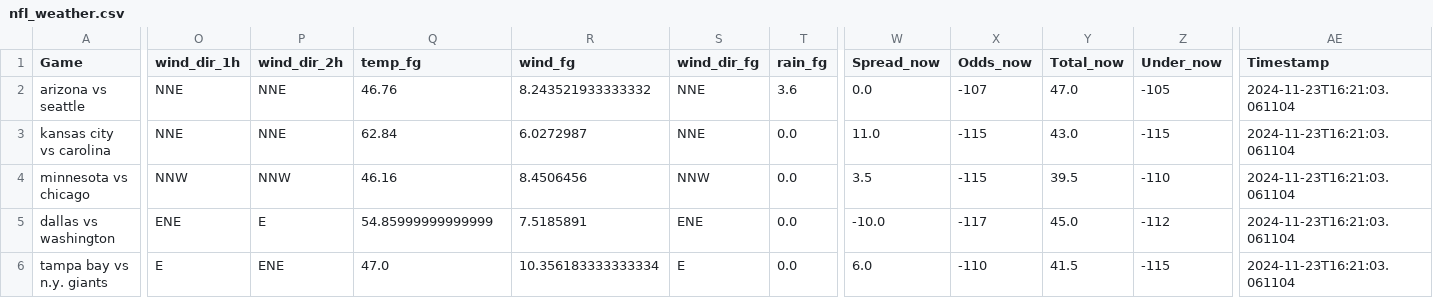
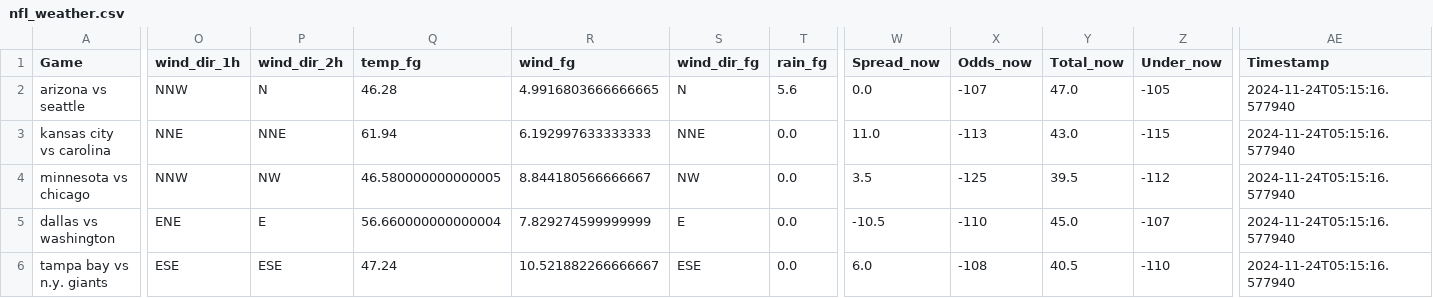
Before and after one commit to mslade50/football_weather, a CSV file: nfl_weather.csv, drawn as a sheet; only a part is shown, gaps mark what is left out; the diff covers the shown part only; the diff names each change by its address in the sheet, - before the commit and + after, or states it on an @@ line.

Commit message:
Update nfl_weather.csv with Timestamp 2024-11-24T05:15:16.577940

```diff
--- a/nfl_weather.csv
+++ b/nfl_weather.csv
-O2 (wind_dir_1h): NNE
+O2 (wind_dir_1h): NNW
-P2 (wind_dir_2h): NNE
+P2 (wind_dir_2h): N
-Q2 (temp_fg): 46.76
+Q2 (temp_fg): 46.28
-R2 (wind_fg): 8.243521933333332
+R2 (wind_fg): 4.9916803666666665
-S2 (wind_dir_fg): NNE
+S2 (wind_dir_fg): N
-T2 (rain_fg): 3.6
+T2 (rain_fg): 5.6
-AE2:AE6 (Timestamp): 2024-11-23T16:21:03.061104
+AE2:AE6 (Timestamp): 2024-11-24T05:15:16.577940
-Q3 (temp_fg): 62.84
+Q3 (temp_fg): 61.94
-R3 (wind_fg): 6.0272987
+R3 (wind_fg): 6.192997633333333
-X3 (Odds_now): -115
+X3 (Odds_now): -113
-P4 (wind_dir_2h): NNW
+P4 (wind_dir_2h): NW
-Q4 (temp_fg): 46.16
+Q4 (temp_fg): 46.580000000000005
-R4 (wind_fg): 8.4506456
+R4 (wind_fg): 8.844180566666667
-S4 (wind_dir_fg): NNW
+S4 (wind_dir_fg): NW
-X4 (Odds_now): -115
+X4 (Odds_now): -125
-Z4 (Under_now): -110
+Z4 (Under_now): -112
-Q5 (temp_fg): 54.85999999999999
+Q5 (temp_fg): 56.660000000000004
-R5 (wind_fg): 7.5185891
+R5 (wind_fg): 7.829274599999999
-S5 (wind_dir_fg): ENE
+S5 (wind_dir_fg): E
-W5 (Spread_now): -10.0
+W5 (Spread_now): -10.5
-X5 (Odds_now): -117
+X5 (Odds_now): -110
-Z5 (Under_now): -112
+Z5 (Under_now): -107
-O6 (wind_dir_1h): E
+O6 (wind_dir_1h): ESE
-P6 (wind_dir_2h): ENE
+P6 (wind_dir_2h): ESE
-Q6 (temp_fg): 47.0
+Q6 (temp_fg): 47.24
-R6 (wind_fg): 10.356183333333334
+R6 (wind_fg): 10.521882266666667
-S6 (wind_dir_fg): E
+S6 (wind_dir_fg): ESE
-X6 (Odds_now): -110
+X6 (Odds_now): -108
-Y6 (Total_now): 41.5
+Y6 (Total_now): 40.5
-Z6 (Under_now): -115
+Z6 (Under_now): -110
```
Also changed, not shown: 20 edited cells elsewhere in this file.
